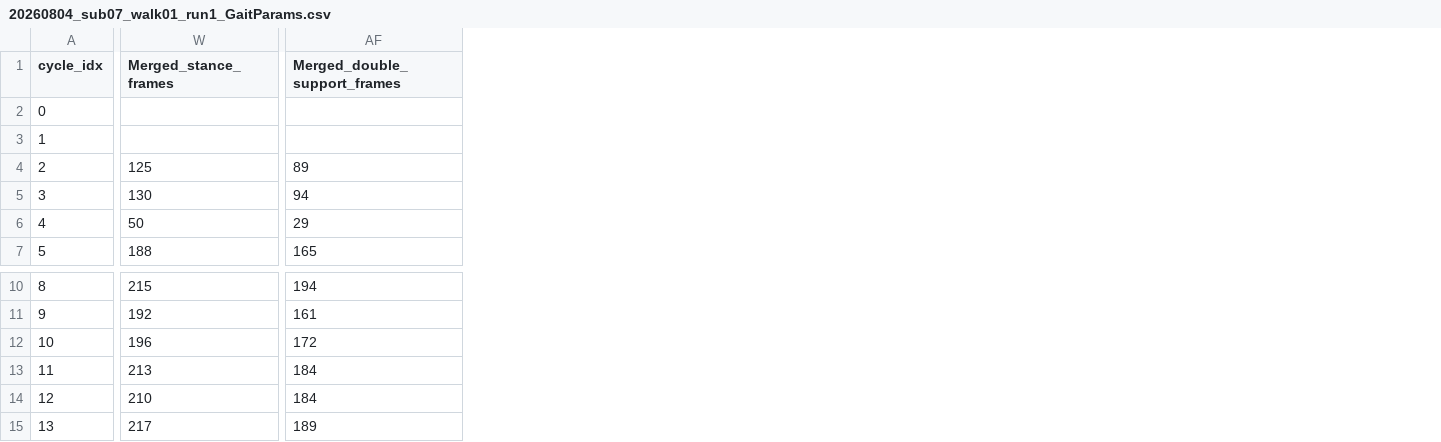
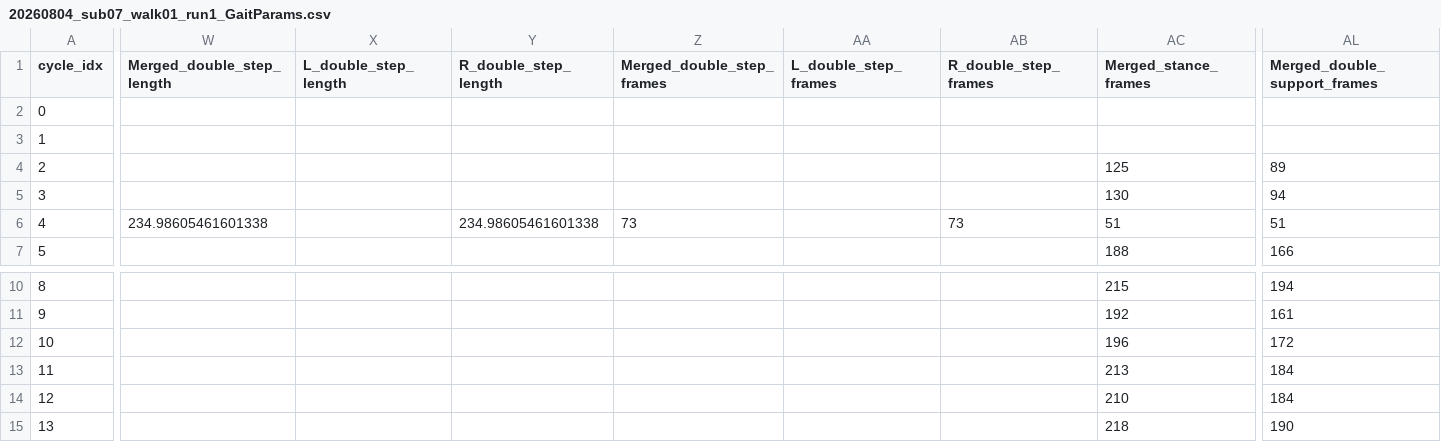
Before and after one commit to ZeroNate404/Gait_Analysis, a CSV file: data/GaitParams/vicon/20260804/20260804_sub07_walk01_run1_GaitParams.csv, drawn as a sheet; only a part is shown, gaps mark what is left out; addresses are those after the commit; the diff covers the shown part only; the diff names each change by its address in the sheet, - before the commit and + after, or states it on an @@ line.

```diff
--- a/data/GaitParams/vicon/20260804/20260804_sub07_walk01_run1_GaitParams.csv
+++ b/data/GaitParams/vicon/20260804/20260804_sub07_walk01_run1_GaitParams.csv
+column W (Merged_double_step_length), row 6: 234.98605461601338
+column X (L_double_step_length), empty
+column Y (R_double_step_length), row 6: 234.98605461601338
+column Z (Merged_double_step_frames), row 6: 73
+column AA (L_double_step_frames), empty
+column AB (R_double_step_frames), row 6: 73
-AC6 (Merged_stance_frames): 50
+AC6 (Merged_stance_frames): 51
-AL6 (Merged_double_support_frames): 29
+AL6 (Merged_double_support_frames): 51
-AL7 (Merged_double_support_frames): 165
+AL7 (Merged_double_support_frames): 166
-AC15 (Merged_stance_frames): 217
+AC15 (Merged_stance_frames): 218
-AL15 (Merged_double_support_frames): 189
+AL15 (Merged_double_support_frames): 190
```
Also changed, not shown: 37 edited cells elsewhere in this file, data/GaitParams/vicon/20260803/20260803_sub05_walk01_run1_GaitParams.csv, data/GaitParams/vicon/20260803/20260803_sub05_walk01_run2_GaitParams.csv, 13 other files.
